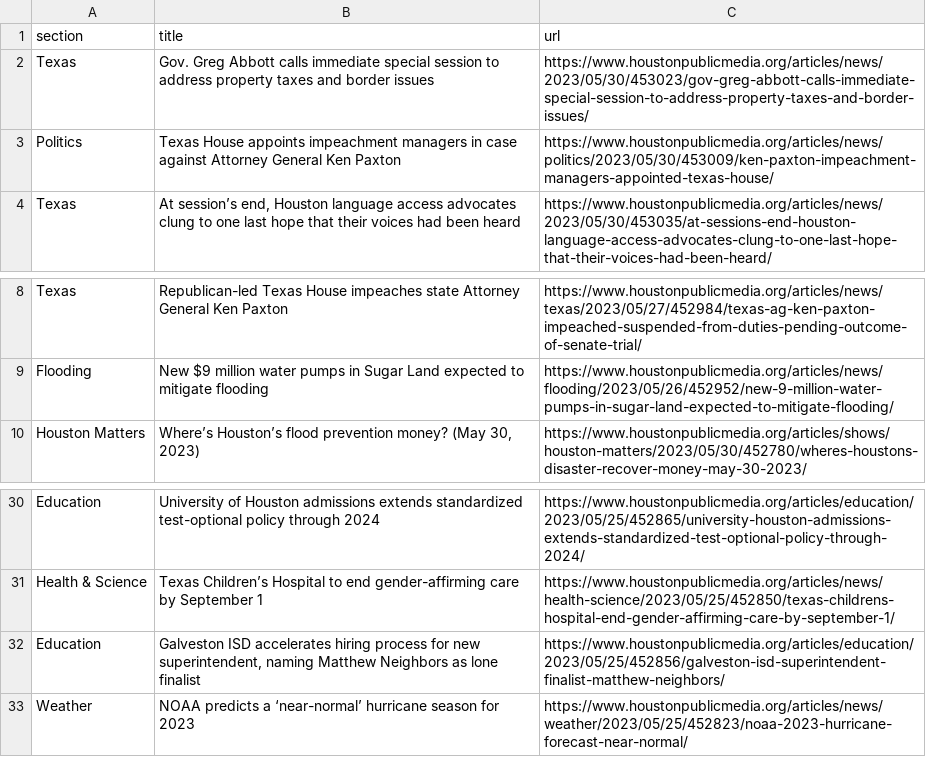
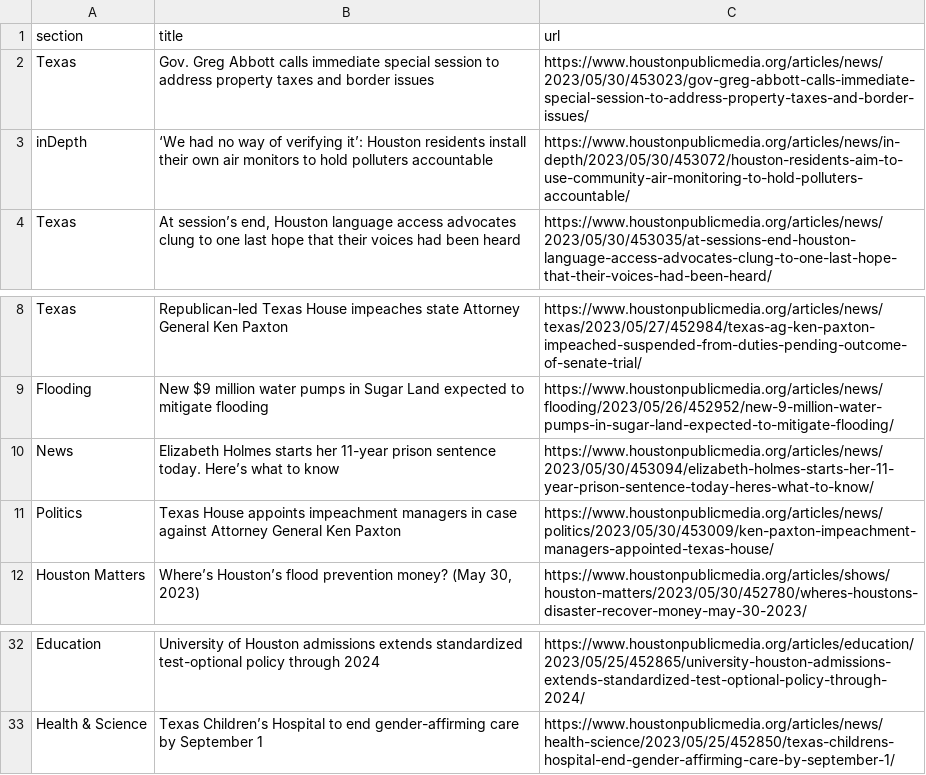
Before and after one commit to AngelineJCQ/aoto-scraper, a CSV file: npr.csv, drawn as a sheet; only a part is shown, gaps mark what is left out.

```diff
--- a/npr.csv
+++ b/npr.csv
@@ -2,3 +2,3 @@ section,title,url
 Texas,Gov. Greg Abbott calls immediate special session to address property taxes and border issues,https://www.houstonpublicmedia.org/articles/news/2023/05/30/453023/gov-greg-abbott-calls-immediate-special-session-to-address-property-taxes-and-border-issues/
-Politics,Texas House appoints impeachment managers in case against Attorney General Ken Paxton,https://www.houstonpublicmedia.org/articles/news/politics/2023/05/30/453009/ken-paxton-impeachment-managers-appointed-texas-house/
+inDepth,‘We had no way of verifying it’: Houston residents install their own air monitors to hold polluters accountable,https://www.houstonpublicmedia.org/articles/news/in-depth/2023/05/30/453072/houston-residents-aim-to-use-community-air-monitoring-to-hold-polluters-accountable/
 Texas,"At session’s end, Houston language access advocates clung to one last hope that their voices had been heard",https://www.houstonpublicmedia.org/articles/news/2023/05/30/453035/at-sessions-end-houston-language-access-advocates-clung-to-one-last-hope-that-their-voices-had-been-heard/
@@ -9,2 +9,4 @@ Texas,Republican-led Texas House impeaches state Attorney General Ken Paxton,htt
 Flooding,New $9 million water pumps in Sugar Land expected to mitigate flooding,https://www.houstonpublicmedia.org/articles/news/flooding/2023/05/26/452952/new-9-million-water-pumps-in-sugar-land-expected-to-mitigate-flooding/
+News,Elizabeth Holmes starts her 11-year prison sentence today. Here’s what to know,https://www.houstonpublicmedia.org/articles/news/2023/05/30/453094/elizabeth-holmes-starts-her-11-year-prison-sentence-today-heres-what-to-know/
+Politics,Texas House appoints impeachment managers in case against Attorney General Ken Paxton,https://www.houstonpublicmedia.org/articles/news/politics/2023/05/30/453009/ken-paxton-impeachment-managers-appointed-texas-house/
 Houston Matters,"Where’s Houston’s flood prevention money? (May 30, 2023)",https://www.houstonpublicmedia.org/articles/shows/houston-matters/2023/05/30/452780/wheres-houstons-disaster-recover-money-may-30-2023/
@@ -31,3 +33 @@ Education,University of Houston admissions extends standardized test-optional po
 Health & Science,Texas Children’s Hospital to end gender-affirming care by September 1,https://www.houstonpublicmedia.org/articles/news/health-science/2023/05/25/452850/texas-childrens-hospital-end-gender-affirming-care-by-september-1/
-Education,"Galveston ISD accelerates hiring process for new superintendent, naming Matthew Neighbors as lone finalist",https://www.houstonpublicmedia.org/articles/education/2023/05/25/452856/galveston-isd-superintendent-finalist-matthew-neighbors/
-Weather,NOAA predicts a ‘near-normal’ hurricane season for 2023,https://www.houstonpublicmedia.org/articles/news/weather/2023/05/25/452823/noaa-2023-hurricane-forecast-near-normal/
```
